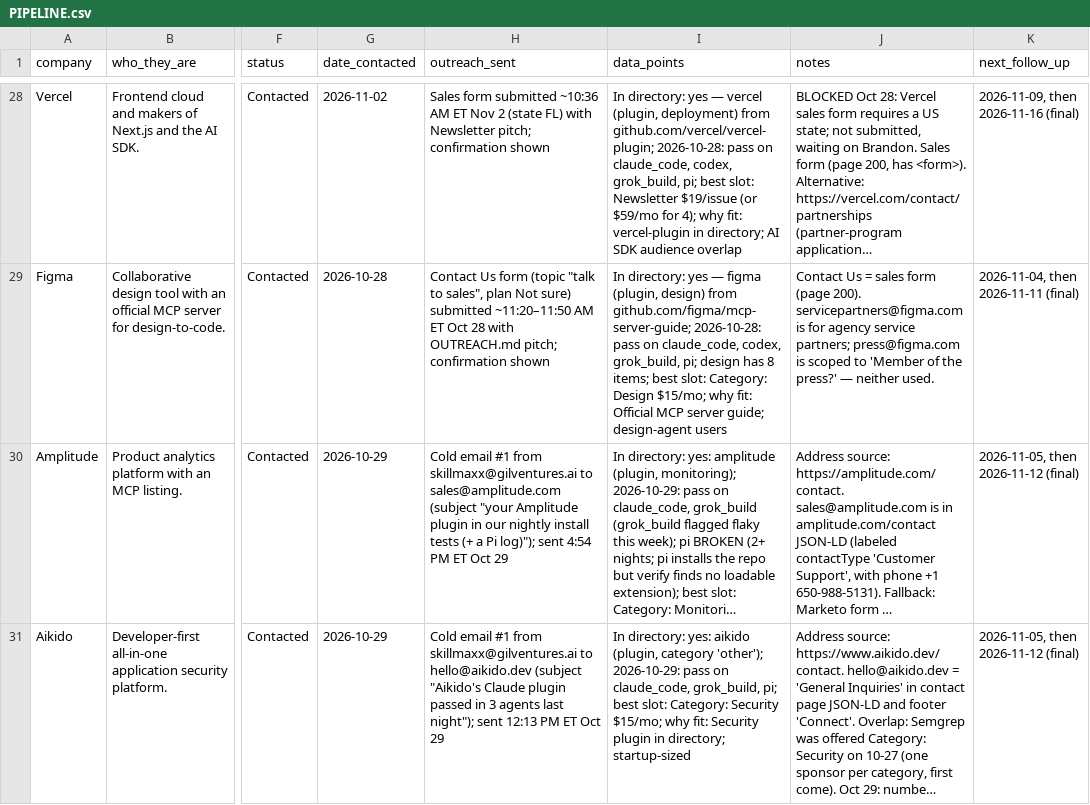
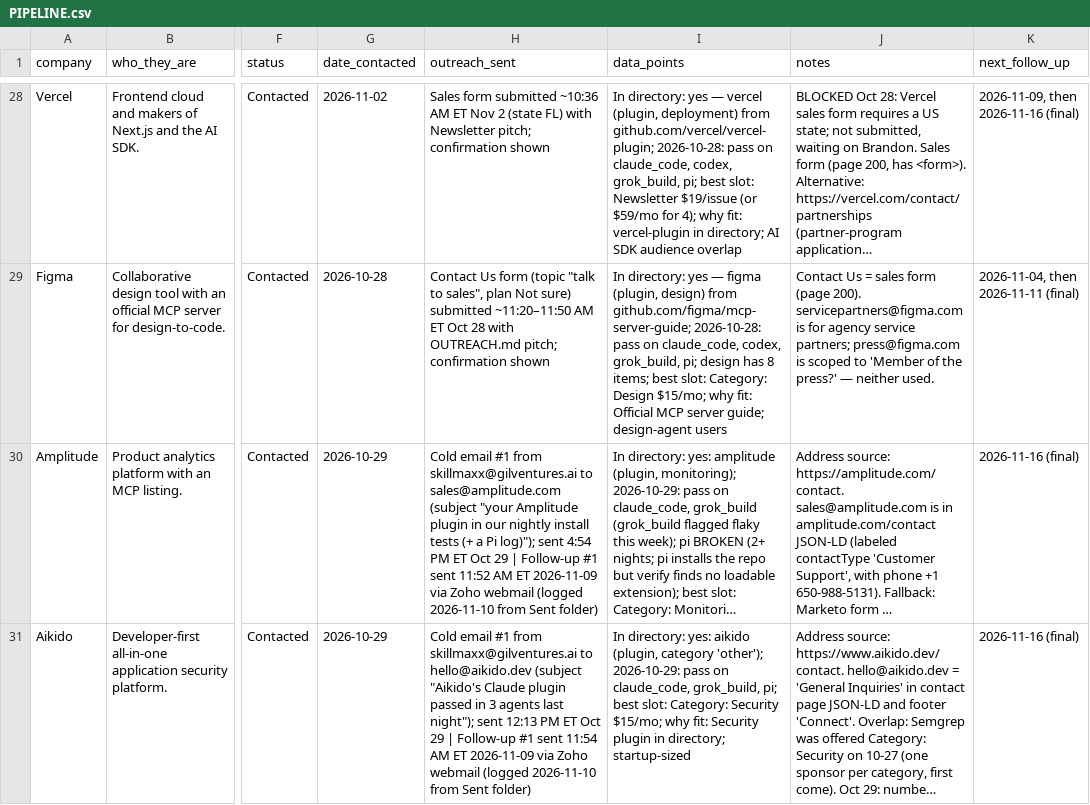
Before and after one commit to grandpajackai/skillmaxx, a CSV file: growth/sponsors/PIPELINE.csv, drawn as a sheet; only a part is shown, gaps mark what is left out; long unchanged cells end in …; the diff covers the shown part only; the diff names each change by its address in the sheet, - before the commit and + after, or states it on an @@ line.

Commit message:
grokbot/outreach 2026 11 10 (#93)
* X radar 2026-11-10

* Sponsor outreach 2026-11-10: inbox check, Nov 9 sends logged, queue prepared (SMTP + webmail send blocked)

---------

Co-authored-by: SkillMaxx Grok Bot <skillmaxx@mail.grokbot.com>

```diff
--- a/growth/sponsors/PIPELINE.csv
+++ b/growth/sponsors/PIPELINE.csv
-H30 (outreach_sent): …Oct 29
+H30 (outreach_sent): …Oct 29 | Follow-up #1 sent 11:52 AM ET 2026-11-09 via Zoho webmail (logged 2026-11-10 from Sent folder)
-K30:K31 (next_follow_up): 2026-11-05, then 2026-11-12 (final)
+K30:K31 (next_follow_up): 2026-11-16 (final)
-H31 (outreach_sent): …Oct 29
+H31 (outreach_sent): …Oct 29 | Follow-up #1 sent 11:54 AM ET 2026-11-09 via Zoho webmail (logged 2026-11-10 from Sent folder)
```
Also changed, not shown: 46 edited cells elsewhere in this file, 16 other files.
